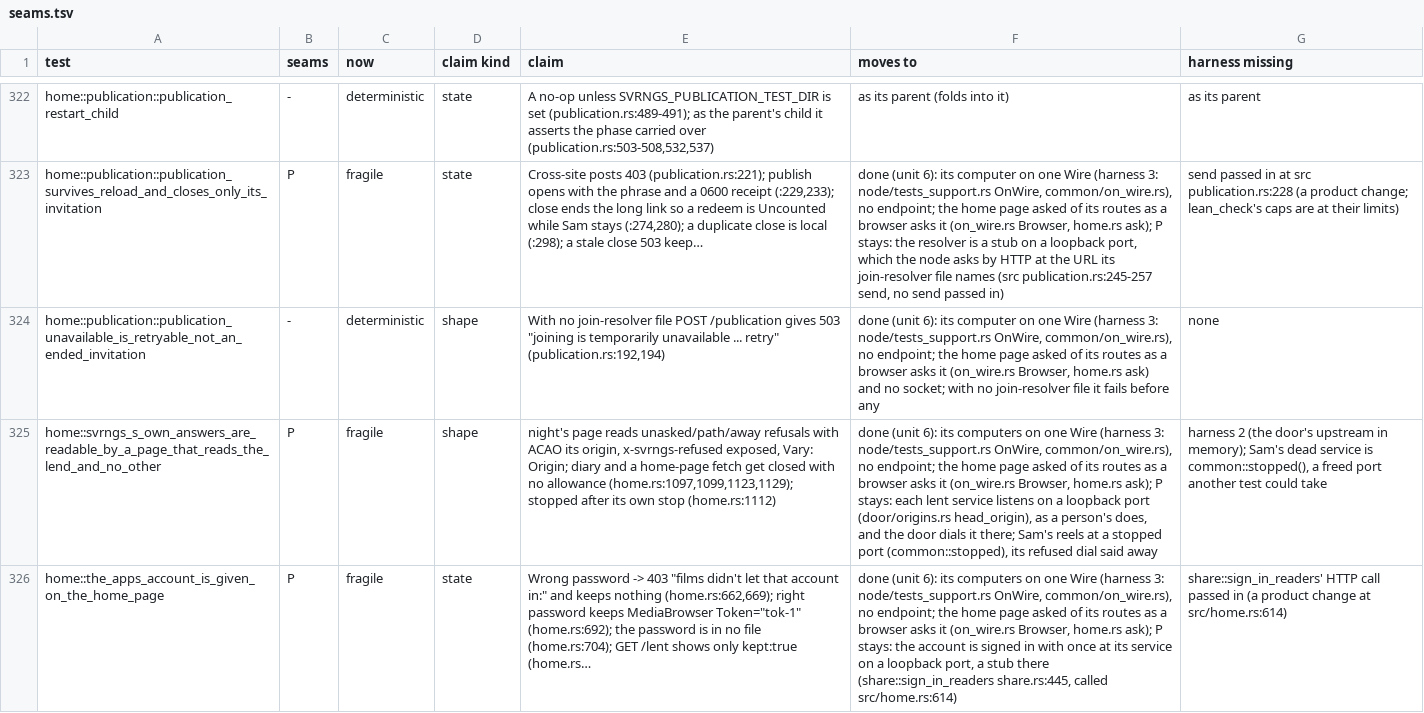
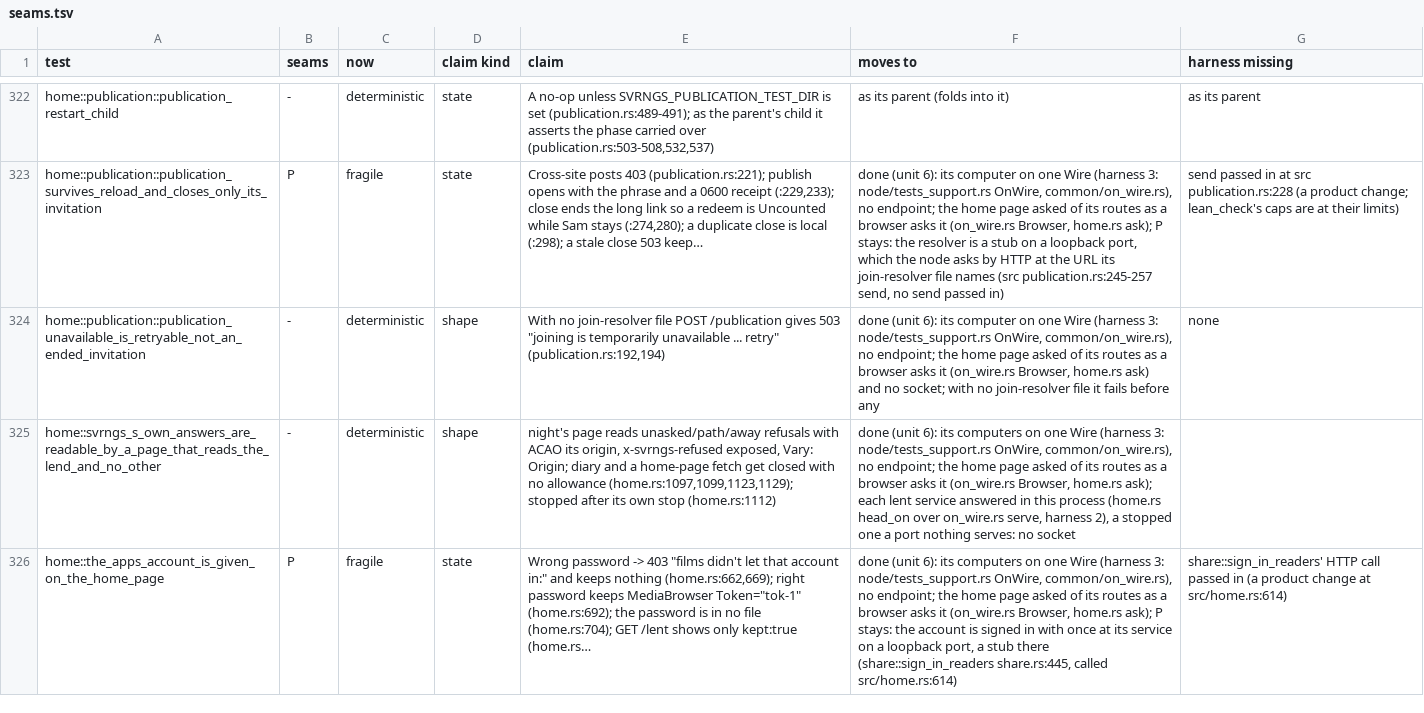
Before and after one commit to alexsbryan/svrngs, a TSV file: docs/seams.tsv, drawn as a sheet; only a part is shown, gaps mark what is left out; the diff covers the shown part only; the diff names each change by its address in the sheet, - before the commit and + after, or states it on an @@ line.

Commit message:
test: home's three lent services answered in-process, no socket
tests/home.rs `head_on` answers a lend's port by on_wire.rs `serve`
(harness 2, 21162c9c) as origins.rs `head_origin` would: a_lend_s_limit_
is_changed_..., svrngs_s_own_answers_are_readable_..., the_home_page_
answers_only_itself_... now bind no port; Sam's stopped reels a port
nothing serves, where common::stopped freed one another test could take.
Every assertion kept. 3 passed in 0.37 s.
Planted, each red: home.rs `only_itself` taking a same-site page as its
own (2 of 3 red); door.rs `connected` answering none (3 of 3 red).
seams.tsv: the 3 rows deterministic, seams -; CHECKS.md unit 6.

```diff
--- a/docs/seams.tsv
+++ b/docs/seams.tsv
-B325 (seams): P
+B325 (seams): -
-C325 (now): fragile
+C325 (now): deterministic
-F325 (moves to): …home.rs ask); P stays: each lent service listens on a loopback port (door/origins.rs head_origin), as a person's does, and the door dials it there; Sam's reels at a stopped port (common::stopped), its refused dial said away
+F325 (moves to): …home.rs ask); each lent service answered in this process (home.rs head_on over on_wire.rs serve, harness 2), a stopped one a port nothing serves: no socket
-G325 (harness missing): harness 2 (the door's upstream in memory); Sam's dead service is common::stopped(), a freed port another test could take
+G325 (harness missing): (empty)
```
Also changed, not shown: 8 edited cells elsewhere in this file, 2 other files.
